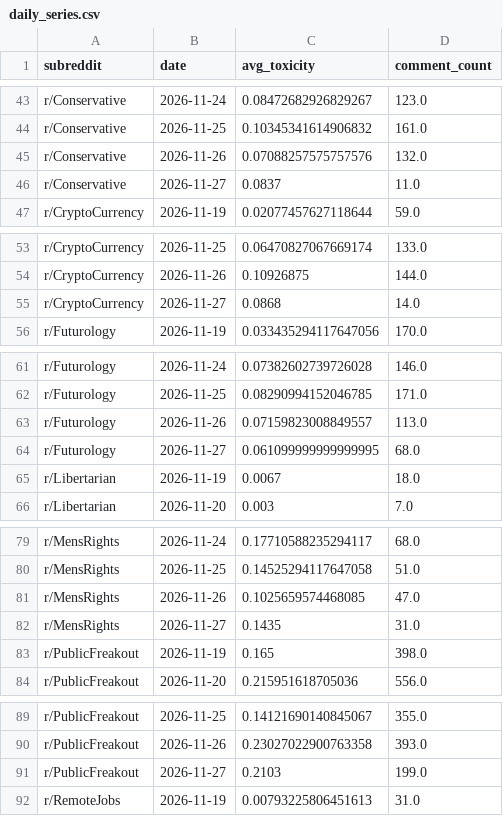
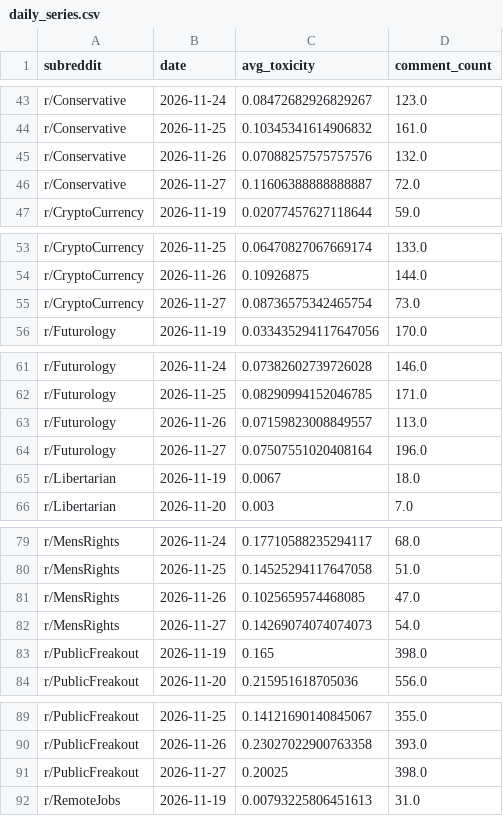
Before and after one commit to kashaff-codes/apollo-m, a CSV file: outputs/live/daily_series.csv, drawn as a sheet; only a part is shown, gaps mark what is left out; the diff covers the shown part only.

```diff
--- a/outputs/live/daily_series.csv
+++ b/outputs/live/daily_series.csv
@@ -45,3 +45,3 @@ r/Conservative,2026-11-25,0.10345341614906832,161.0
 r/Conservative,2026-11-26,0.07088257575757576,132.0
-r/Conservative,2026-11-27,0.0837,11.0
+r/Conservative,2026-11-27,0.11606388888888887,72.0
 r/CryptoCurrency,2026-11-19,0.02077457627118644,59.0
@@ -54,3 +54,3 @@ r/CryptoCurrency,2026-11-25,0.06470827067669174,133.0
 r/CryptoCurrency,2026-11-26,0.10926875,144.0
-r/CryptoCurrency,2026-11-27,0.0868,14.0
+r/CryptoCurrency,2026-11-27,0.08736575342465754,73.0
 r/Futurology,2026-11-19,0.033435294117647056,170.0
@@ -63,3 +63,3 @@ r/Futurology,2026-11-25,0.08290994152046785,171.0
 r/Futurology,2026-11-26,0.07159823008849557,113.0
-r/Futurology,2026-11-27,0.061099999999999995,68.0
+r/Futurology,2026-11-27,0.07507551020408164,196.0
 r/Libertarian,2026-11-19,0.0067,18.0
@@ -81,3 +81,3 @@ r/MensRights,2026-11-25,0.14525294117647058,51.0
 r/MensRights,2026-11-26,0.1025659574468085,47.0
-r/MensRights,2026-11-27,0.1435,31.0
+r/MensRights,2026-11-27,0.14269074074074073,54.0
 r/PublicFreakout,2026-11-19,0.165,398.0
@@ -90,3 +90,3 @@ r/PublicFreakout,2026-11-25,0.14121690140845067,355.0
 r/PublicFreakout,2026-11-26,0.23027022900763358,393.0
-r/PublicFreakout,2026-11-27,0.2103,199.0
+r/PublicFreakout,2026-11-27,0.20025,398.0
 r/RemoteJobs,2026-11-19,0.00793225806451613,31.0
```
Also changed, not shown: 1 added row and 92 edited cells elsewhere in this file, outputs/live/forecast_future.csv, outputs/live/meso_report.csv, 2 other files.
